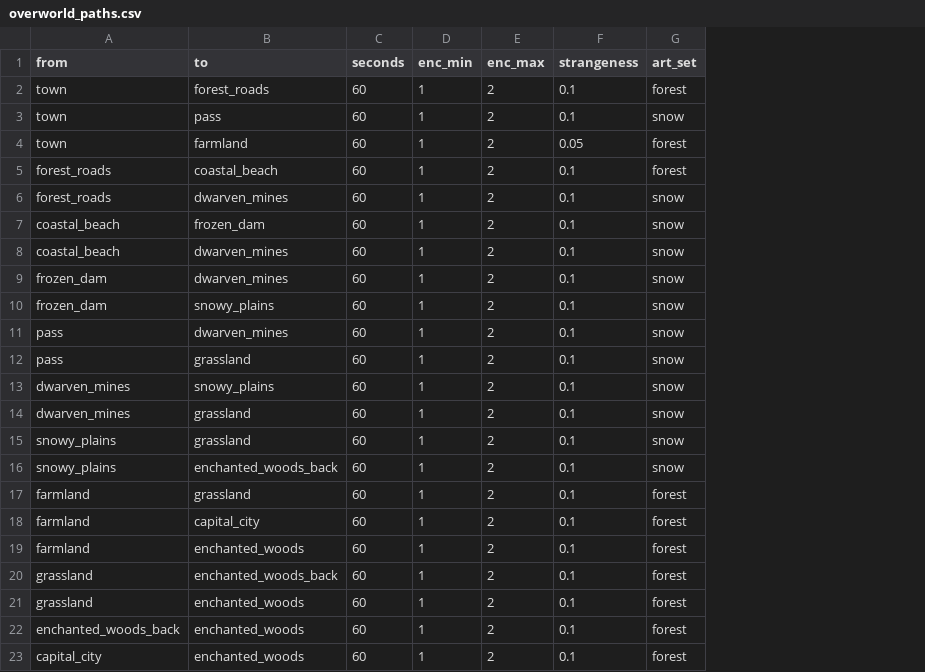
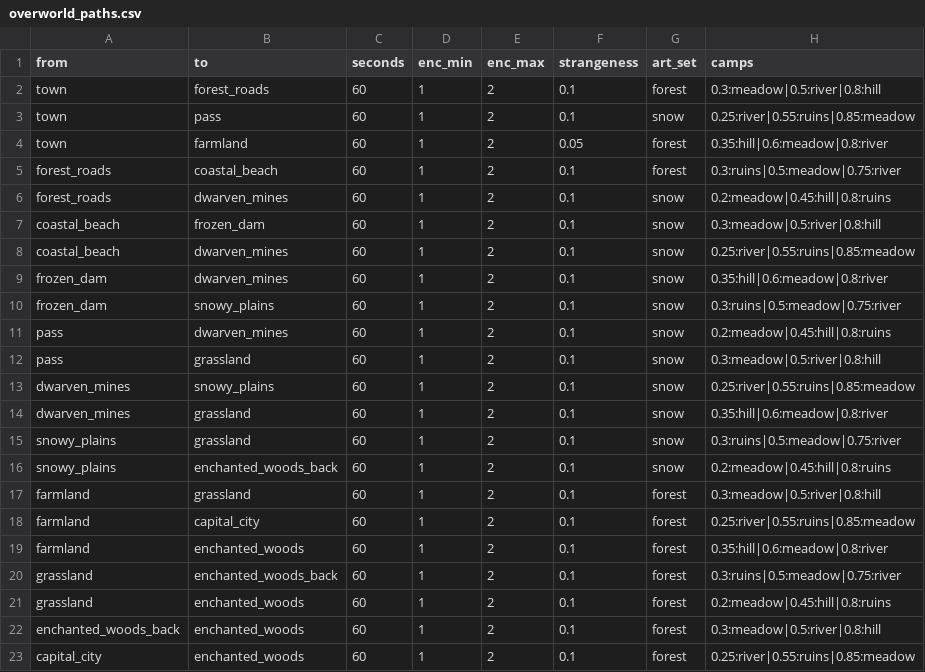
Before and after one commit to BrandonSigil/lodestone, a CSV file: game/data/overworld_paths.csv, drawn as a sheet; the diff names each change by its address in the sheet, - before the commit and + after, or states it on an @@ line.

```diff
--- a/game/data/overworld_paths.csv
+++ b/game/data/overworld_paths.csv
+column H (camps), rows 2-23: 0.3:meadow|0.5:river|0.8:hill | 0.25:river|0.55:ruins|0.85:meadow | 0.35:hill|0.6:meadow|0.8:river | 0.3:ruins|0.5:meadow|0.75:river | 0.2:meadow|0.45:hill|0.8:ruins | 0.3:meadow|0.5:river|0.8:hill | 0.25:river|0.55:ruins|0.85:meadow | 0.35:hill|0.6:meadow|0.8:river | 0.3:ruins|0.5:meadow|0.75:river | 0.2:meadow|0.45:hill|0.8:ruins | 0.3:meadow|0.5:river|0.8:hill | 0.25:river|0.55:ruins|0.85:meadow | 0.35:hill|0.6:meadow|0.8:river | 0.3:ruins|0.5:meadow|0.75:river | 0.2:meadow|0.45:hill|0.8:ruins | 0.3:meadow|0.5:river|0.8:hill | 0.25:river|0.55:ruins|0.85:meadow | 0.35:hill|0.6:meadow|0.8:river | 0.3:ruins|0.5:meadow|0.75:river | 0.2:meadow|0.45:hill|0.8:ruins | 0.3:meadow|0.5:river|0.8:hill | 0.25:river|0.55:ruins|0.85:meadow
```
Also changed, not shown: game/text/placeholder.csv, 15 other files.
